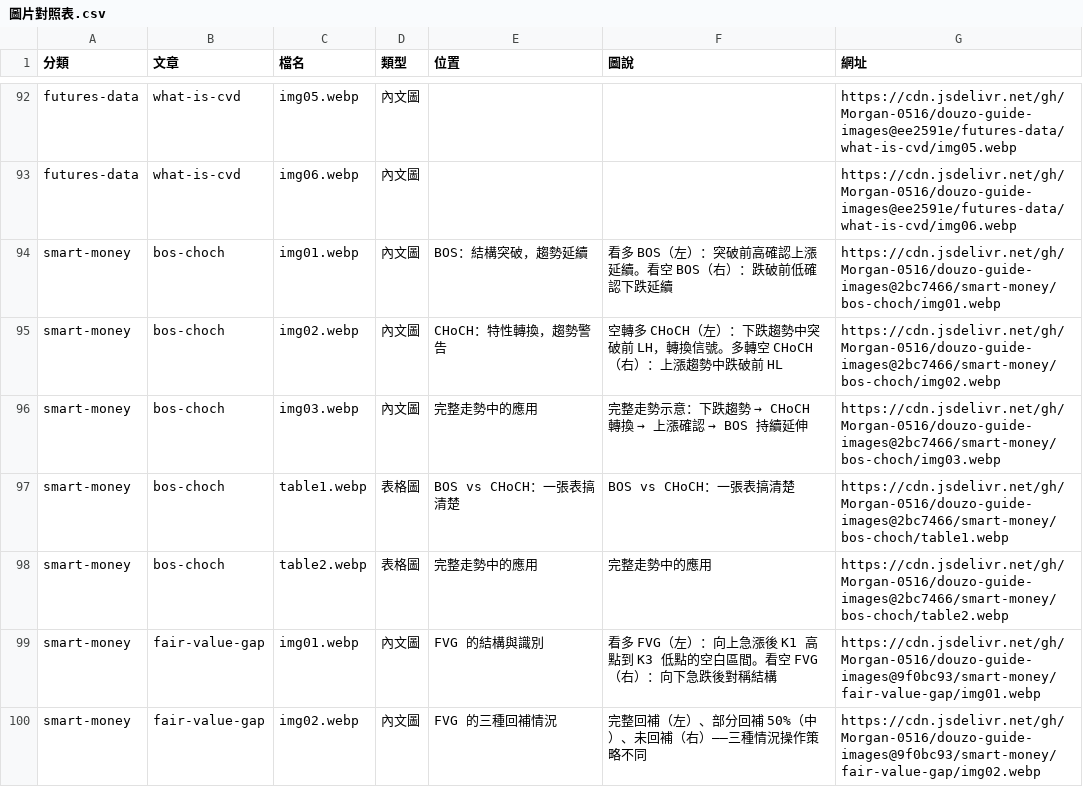
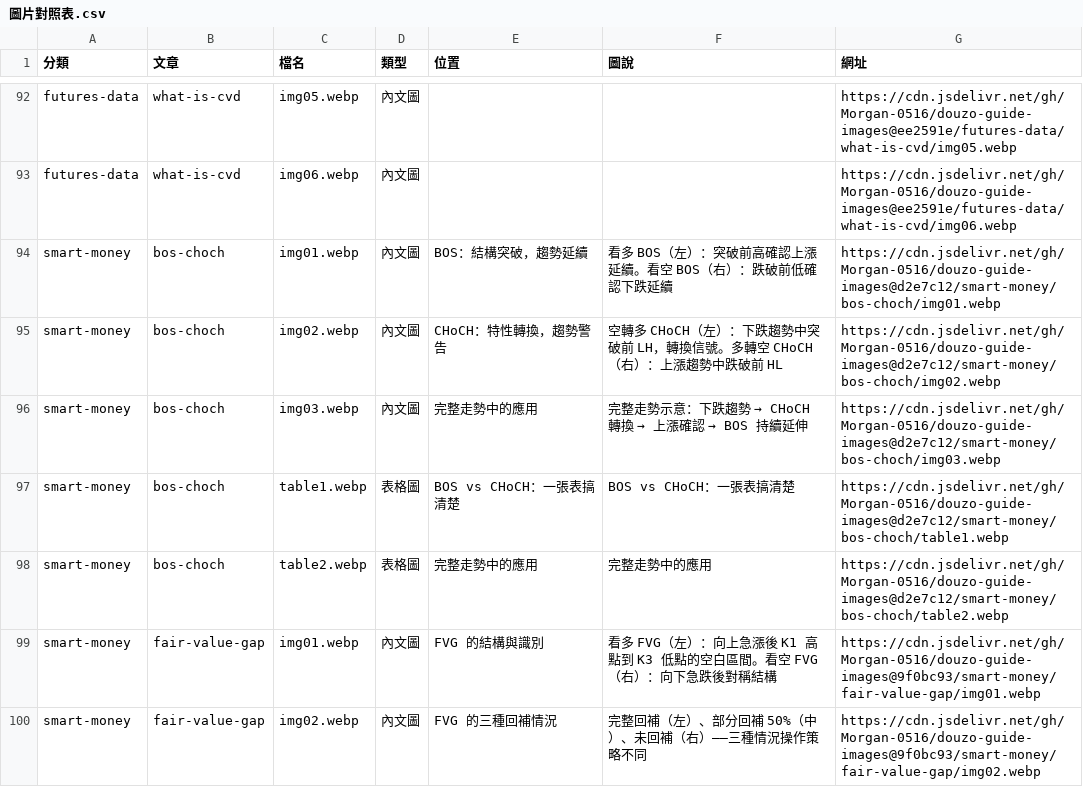
Before and after one commit to Morgan-0516/douzo-guide-images, a CSV file: 圖片對照表.csv, drawn as a sheet; only a part is shown, gaps mark what is left out.

Commit message:
Update 圖片對照表 for smart-money/bos-choch

```diff
--- a/圖片對照表.csv
+++ b/圖片對照表.csv
@@ -93,7 +93,7 @@ futures-data,what-is-cvd,img05.webp,內文圖,,,https://cdn.jsdelivr.net/gh/Morg
 futures-data,what-is-cvd,img06.webp,內文圖,,,https://cdn.jsdelivr.net/gh/Morgan-0516/douzo-guide-images@ee2591e/futures-data/what-is-cvd/img06.webp
-smart-money,bos-choch,img01.webp,內文圖,BOS：結構突破，趨勢延續,看多 BOS（左）：突破前高確認上漲延續。看空 BOS（右）：跌破前低確認下跌延續,https://cdn.jsdelivr.net/gh/Morgan-0516/douzo-guide-images@2bc7466/smart-money/bos-choch/img01.webp
-smart-money,bos-choch,img02.webp,內文圖,CHoCH：特性轉換，趨勢警告,空轉多 CHoCH（左）：下跌趨勢中突破前 LH，轉換信號。多轉空 CHoCH（右）：上漲趨勢中跌破前 HL,https://cdn.jsdelivr.net/gh/Morgan-0516/douzo-guide-images@2bc7466/smart-money/bos-choch/img02.webp
-smart-money,bos-choch,img03.webp,內文圖,完整走勢中的應用,完整走勢示意：下跌趨勢 → CHoCH 轉換 → 上漲確認 → BOS 持續延伸,https://cdn.jsdelivr.net/gh/Morgan-0516/douzo-guide-images@2bc7466/smart-money/bos-choch/img03.webp
-smart-money,bos-choch,table1.webp,表格圖,BOS vs CHoCH：一張表搞清楚,BOS vs CHoCH：一張表搞清楚,https://cdn.jsdelivr.net/gh/Morgan-0516/douzo-guide-images@2bc7466/smart-money/bos-choch/table1.webp
-smart-money,bos-choch,table2.webp,表格圖,完整走勢中的應用,完整走勢中的應用,https://cdn.jsdelivr.net/gh/Morgan-0516/douzo-guide-images@2bc7466/smart-money/bos-choch/table2.webp
+smart-money,bos-choch,img01.webp,內文圖,BOS：結構突破，趨勢延續,看多 BOS（左）：突破前高確認上漲延續。看空 BOS（右）：跌破前低確認下跌延續,https://cdn.jsdelivr.net/gh/Morgan-0516/douzo-guide-images@d2e7c12/smart-money/bos-choch/img01.webp
+smart-money,bos-choch,img02.webp,內文圖,CHoCH：特性轉換，趨勢警告,空轉多 CHoCH（左）：下跌趨勢中突破前 LH，轉換信號。多轉空 CHoCH（右）：上漲趨勢中跌破前 HL,https://cdn.jsdelivr.net/gh/Morgan-0516/douzo-guide-images@d2e7c12/smart-money/bos-choch/img02.webp
+smart-money,bos-choch,img03.webp,內文圖,完整走勢中的應用,完整走勢示意：下跌趨勢 → CHoCH 轉換 → 上漲確認 → BOS 持續延伸,https://cdn.jsdelivr.net/gh/Morgan-0516/douzo-guide-images@d2e7c12/smart-money/bos-choch/img03.webp
+smart-money,bos-choch,table1.webp,表格圖,BOS vs CHoCH：一張表搞清楚,BOS vs CHoCH：一張表搞清楚,https://cdn.jsdelivr.net/gh/Morgan-0516/douzo-guide-images@d2e7c12/smart-money/bos-choch/table1.webp
+smart-money,bos-choch,table2.webp,表格圖,完整走勢中的應用,完整走勢中的應用,https://cdn.jsdelivr.net/gh/Morgan-0516/douzo-guide-images@d2e7c12/smart-money/bos-choch/table2.webp
 smart-money,fair-value-gap,img01.webp,內文圖,FVG 的結構與識別,看多 FVG（左）：向上急漲後 K1 高點到 K3 低點的空白區間。看空 FVG（右）：向下急跌後對稱結構,https://cdn.jsdelivr.net/gh/Morgan-0516/douzo-guide-images@9f0bc93/smart-money/fair-value-gap/img01.webp
```
